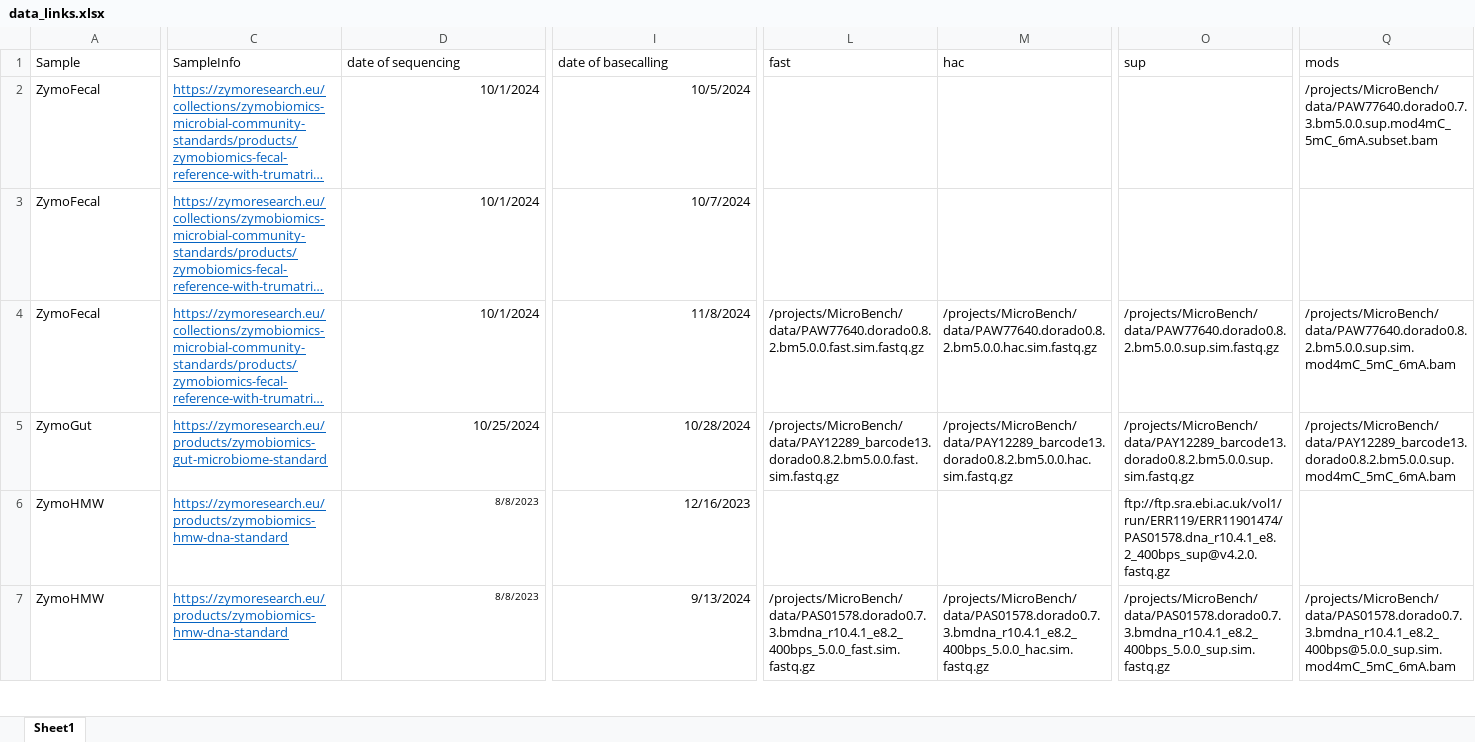
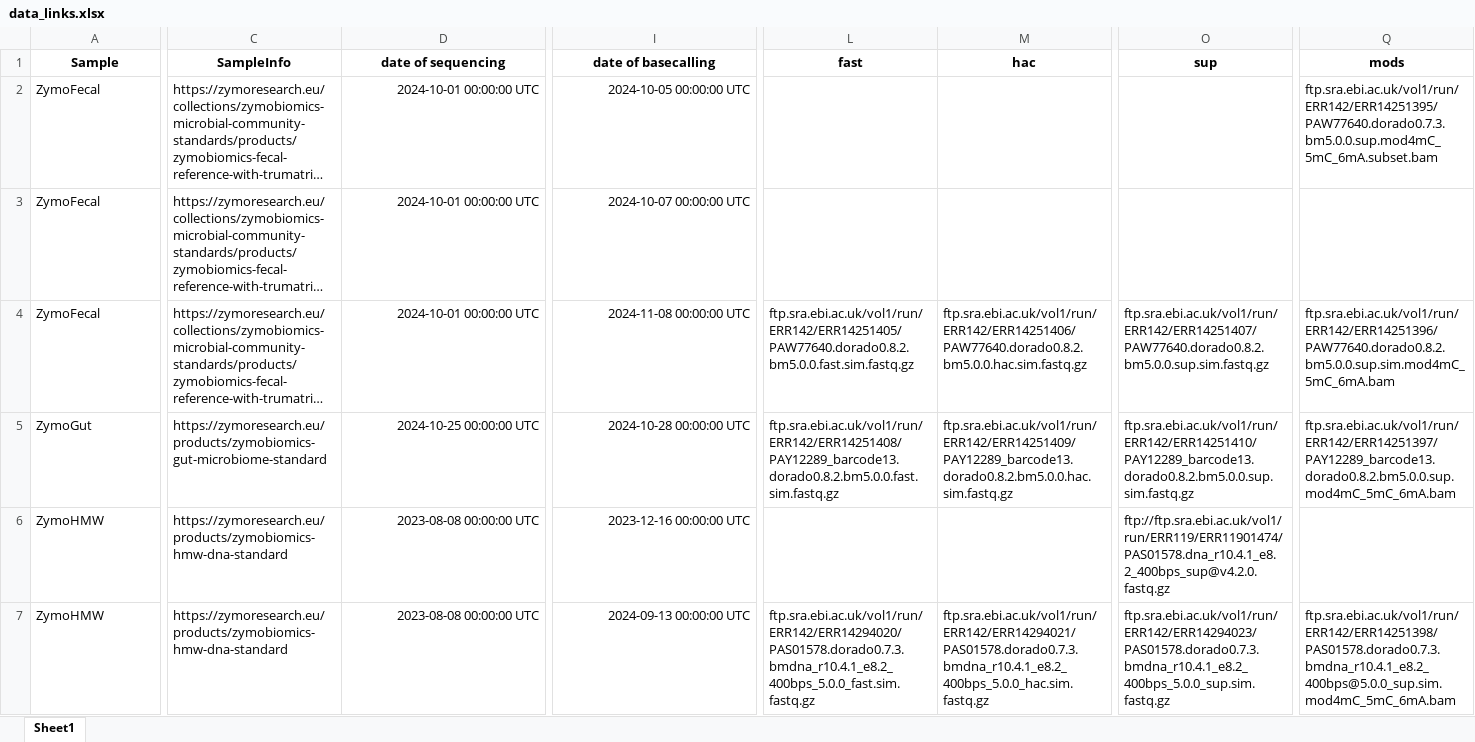
Before and after one commit to Kirk3gaard/MicroBench, an Excel workbook: data_links.xlsx, sheet Sheet1, drawn as a sheet; only a part is shown, gaps mark what is left out; long unchanged cells end in …; values as stored, in another font and other column widths than the file's, no borders; the diff covers the shown part only; the diff names each change by its address in the sheet, - before the commit and + after, or states it on an @@ line.

Commit message:
added ENA ftp links

```diff
--- a/data_links.xlsx (sheet Sheet1)
+++ b/data_links.xlsx (sheet Sheet1)
@@ A1:Q1 bold: off → on, alignment: left → center @@
@@ C2:C7 underline: on → off, text colour: #0563C1 → black @@
-D2:D4 (date of sequencing): 10/1/2024
+D2:D4 (date of sequencing): 2024-10-01 00:00:00 UTC
-I2 (date of basecalling): 10/5/2024
+I2 (date of basecalling): 2024-10-05 00:00:00 UTC
-Q2 (mods): /projects/MicroBench/data/PAW77640.dorado0.7.3.bm5.0.0.sup.mod4mC_5mC_6mA.subset.bam
+Q2 (mods): ftp.sra.ebi.ac.uk/vol1/run/ERR142/ERR14251395/PAW77640.dorado0.7.3.bm5.0.0.sup.mod4mC_5mC_6mA.subset.bam
-I3 (date of basecalling): 10/7/2024
+I3 (date of basecalling): 2024-10-07 00:00:00 UTC
-I4 (date of basecalling): 11/8/2024
+I4 (date of basecalling): 2024-11-08 00:00:00 UTC
-L4 (fast): /projects/MicroBench/data/PAW77640.dorado0.8.2.bm5.0.0.fast.sim.fastq.gz
+L4 (fast): ftp.sra.ebi.ac.uk/vol1/run/ERR142/ERR14251405/PAW77640.dorado0.8.2.bm5.0.0.fast.sim.fastq.gz
-M4 (hac): /projects/MicroBench/data/PAW77640.dorado0.8.2.bm5.0.0.hac.sim.fastq.gz
+M4 (hac): ftp.sra.ebi.ac.uk/vol1/run/ERR142/ERR14251406/PAW77640.dorado0.8.2.bm5.0.0.hac.sim.fastq.gz
-O4 (sup): /projects/MicroBench/data/PAW77640.dorado0.8.2.bm5.0.0.sup.sim.fastq.gz
+O4 (sup): ftp.sra.ebi.ac.uk/vol1/run/ERR142/ERR14251407/PAW77640.dorado0.8.2.bm5.0.0.sup.sim.fastq.gz
-Q4 (mods): /projects/MicroBench/data/PAW77640.dorado0.8.2.bm5.0.0.sup.sim.mod4mC_5mC_6mA.bam
+Q4 (mods): ftp.sra.ebi.ac.uk/vol1/run/ERR142/ERR14251396/PAW77640.dorado0.8.2.bm5.0.0.sup.sim.mod4mC_5mC_6mA.bam
-D5 (date of sequencing): 10/25/2024
+D5 (date of sequencing): 2024-10-25 00:00:00 UTC
-I5 (date of basecalling): 10/28/2024
+I5 (date of basecalling): 2024-10-28 00:00:00 UTC
-L5 (fast): /projects/MicroBench/data/PAY12289_barcode13.dorado0.8.2.bm5.0.0.fast.sim.fastq.gz
+L5 (fast): ftp.sra.ebi.ac.uk/vol1/run/ERR142/ERR14251408/PAY12289_barcode13.dorado0.8.2.bm5.0.0.fast.sim.fastq.gz
-M5 (hac): /projects/MicroBench/data/PAY12289_barcode13.dorado0.8.2.bm5.0.0.hac.sim.fastq.gz
+M5 (hac): ftp.sra.ebi.ac.uk/vol1/run/ERR142/ERR14251409/PAY12289_barcode13.dorado0.8.2.bm5.0.0.hac.sim.fastq.gz
-O5 (sup): /projects/MicroBench/data/PAY12289_barcode13.dorado0.8.2.bm5.0.0.sup.sim.fastq.gz
+O5 (sup): ftp.sra.ebi.ac.uk/vol1/run/ERR142/ERR14251410/PAY12289_barcode13.dorado0.8.2.bm5.0.0.sup.sim.fastq.gz
-Q5 (mods): /projects/MicroBench/data/PAY12289_barcode13.dorado0.8.2.bm5.0.0.sup.mod4mC_5mC_6mA.bam
+Q5 (mods): ftp.sra.ebi.ac.uk/vol1/run/ERR142/ERR14251397/PAY12289_barcode13.dorado0.8.2.bm5.0.0.sup.mod4mC_5mC_6mA.bam
-D6:D7 (date of sequencing): 8/8/2023
+D6:D7 (date of sequencing): 2023-08-08 00:00:00 UTC
@@ D6:D7 text size: larger @@
-I6 (date of basecalling): 12/16/2023
+I6 (date of basecalling): 2023-12-16 00:00:00 UTC
-I7 (date of basecalling): 9/13/2024
+I7 (date of basecalling): 2024-09-13 00:00:00 UTC
-L7 (fast): /projects/MicroBench/data/PAS01578.dorado0.7.3.bmdna_r10.4.1_e8.2_400bps_5.0.0_fast.sim.fastq.gz
+L7 (fast): ftp.sra.ebi.ac.uk/vol1/run/ERR142/ERR14294020/PAS01578.dorado0.7.3.bmdna_r10.4.1_e8.2_400bps_5.0.0_fast.sim.fastq.gz
-M7 (hac): /projects/MicroBench/data/PAS01578.dorado0.7.3.bmdna_r10.4.1_e8.2_400bps_5.0.0_hac.sim.fastq.gz
+M7 (hac): ftp.sra.ebi.ac.uk/vol1/run/ERR142/ERR14294021/PAS01578.dorado0.7.3.bmdna_r10.4.1_e8.2_400bps_5.0.0_hac.sim.fastq.gz
-O7 (sup): /projects/MicroBench/data/PAS01578.dorado0.7.3.bmdna_r10.4.1_e8.2_400bps_5.0.0_sup.sim.fastq.gz
+O7 (sup): ftp.sra.ebi.ac.uk/vol1/run/ERR142/ERR14294023/PAS01578.dorado0.7.3.bmdna_r10.4.1_e8.2_400bps_5.0.0_sup.sim.fastq.gz
-Q7 (mods): /projects/MicroBench/data/PAS01578.dorado0.7.3.bmdna_r10.4.1_e8.2_400bps@5.0.0_sup.sim.mod4mC_5mC_6mA.bam
+Q7 (mods): ftp.sra.ebi.ac.uk/vol1/run/ERR142/ERR14251398/PAS01578.dorado0.7.3.bmdna_r10.4.1_e8.2_400bps@5.0.0_sup.sim.mod4mC_5mC_6mA.bam
```
Also changed, not shown: 70 edited cells and cell formats elsewhere in this sheet, 2 other files.
